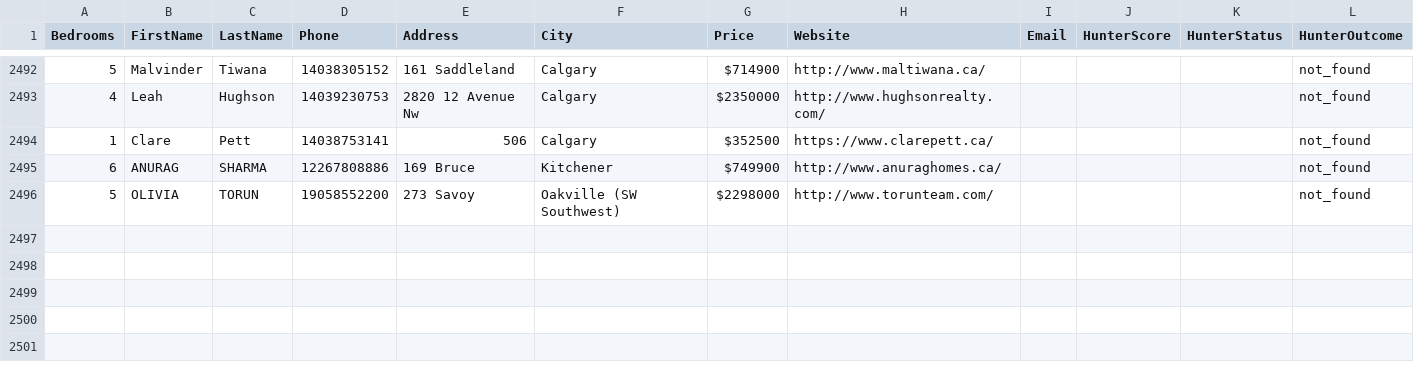
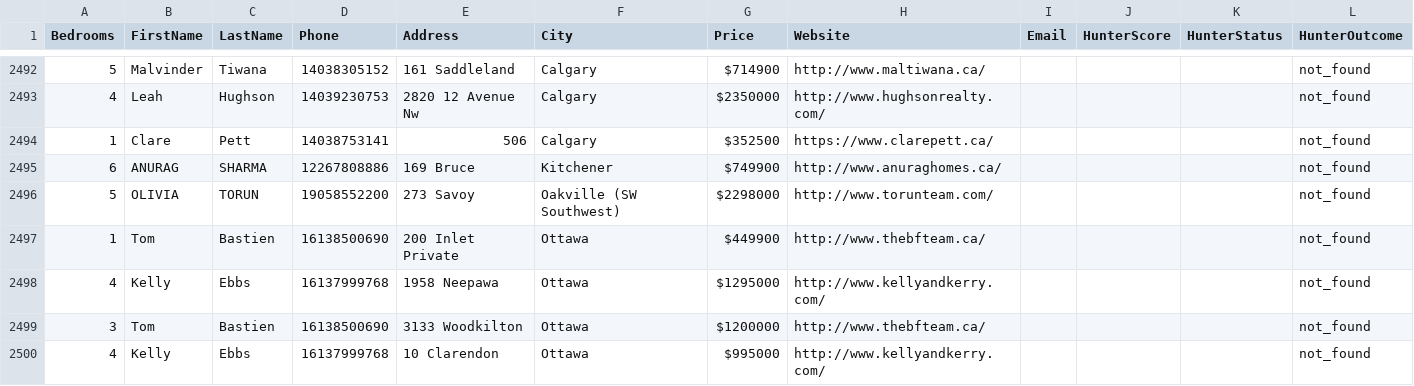
Before and after one commit to alimoh8764-glitch/Apify-Email-1, a CSV file: data/FBleads.csv, drawn as a sheet; only a part is shown, gaps mark what is left out; the diff names each change by its address in the sheet, - before the commit and + after, or states it on an @@ line.

Commit message:
Update FBleads.csv

```diff
--- a/data/FBleads.csv
+++ b/data/FBleads.csv
+row 2497: 1 | Tom | Bastien | 16138500690 | 200 Inlet Private | Ottawa | $449900 | http://www.thebfteam.ca/ |  |  |  | not_found
+row 2498: 4 | Kelly | Ebbs | 16137999768 | 1958 Neepawa | Ottawa | $1295000 | http://www.kellyandkerry.com/ |  |  |  | not_found
+row 2499: 3 | Tom | Bastien | 16138500690 | 3133 Woodkilton | Ottawa | $1200000 | http://www.thebfteam.ca/ |  |  |  | not_found
+row 2500: 4 | Kelly | Ebbs | 16137999768 | 10 Clarendon | Ottawa | $995000 | http://www.kellyandkerry.com/ |  |  |  | not_found
```
